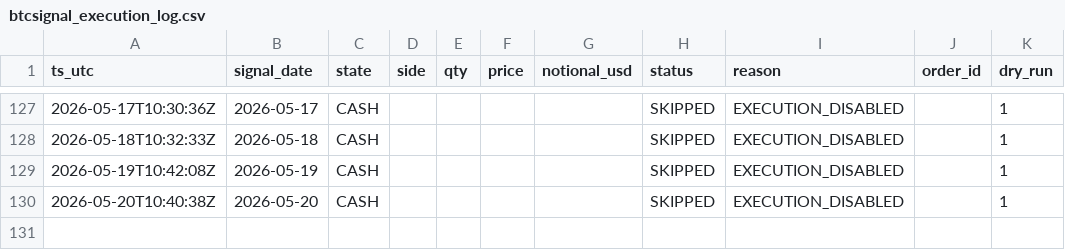
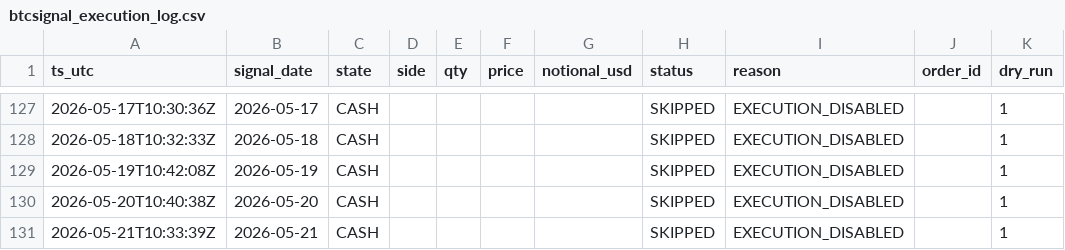
Before and after one commit to Naito-Dev/genki-btc-archive-public, a CSV file: data/btcsignal_execution_log.csv, drawn as a sheet; only a part is shown, gaps mark what is left out.

```diff
--- a/data/btcsignal_execution_log.csv
+++ b/data/btcsignal_execution_log.csv
@@ -130 +130,2 @@ ts_utc,signal_date,state,side,qty,price,notional_usd,status,reason,order_id,dry_
 2026-05-20T10:40:38Z,2026-05-20,CASH,,,,,SKIPPED,EXECUTION_DISABLED,,1
+2026-05-21T10:33:39Z,2026-05-21,CASH,,,,,SKIPPED,EXECUTION_DISABLED,,1
```
Also changed, not shown: 6 other files.
